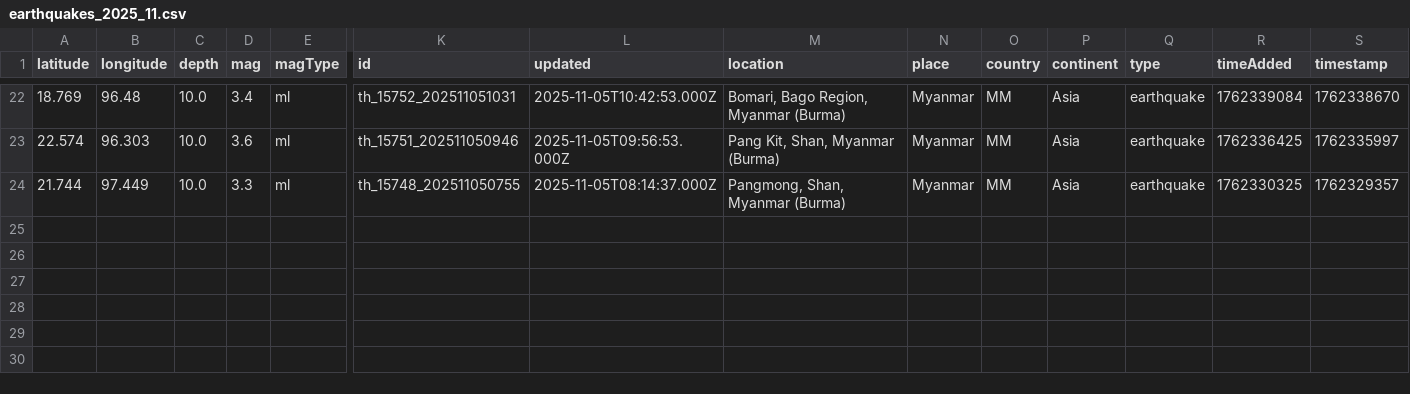
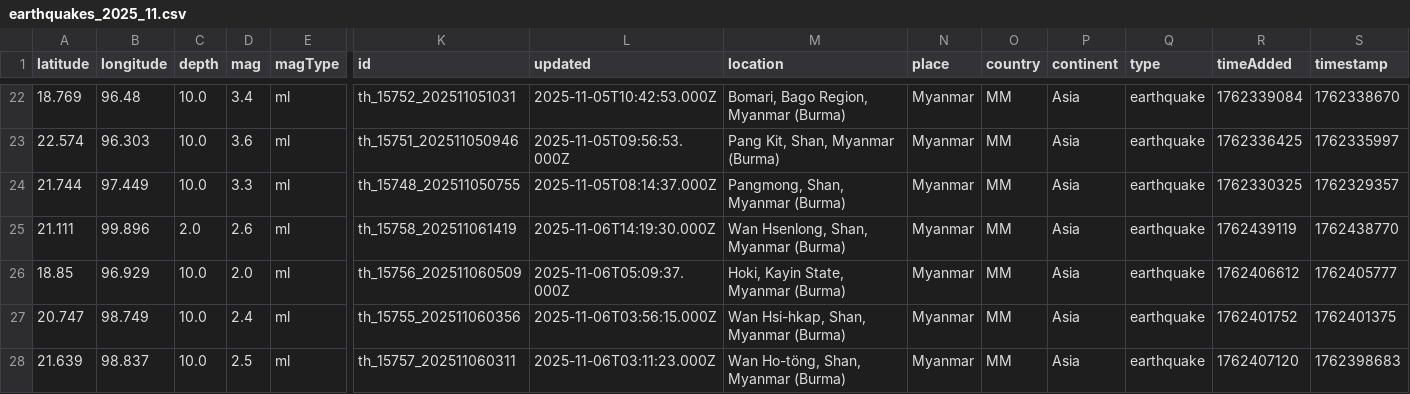
Before and after one commit to akzedevops/mmeqopendata, a CSV file: quake_exports/csv/monthly/earthquakes_2025_11.csv, drawn as a sheet; only a part is shown, gaps mark what is left out; rows hold the shown columns only; the diff names each change by its address in the sheet, - before the commit and + after, or states it on an @@ line.

```diff
--- a/quake_exports/csv/monthly/earthquakes_2025_11.csv
+++ b/quake_exports/csv/monthly/earthquakes_2025_11.csv
+row 25: 21.111 | 99.896 | 2.0 | 2.6 | ml | th_15758_202511061419 | 2025-11-06T14:19:30.000Z | Wan Hsenlong, Shan, Myanmar (Burma) | Myanmar | MM | Asia | earthquake | 1762439119 | 1762438770
+row 26: 18.85 | 96.929 | 10.0 | 2.0 | ml | th_15756_202511060509 | 2025-11-06T05:09:37.000Z | Hoki, Kayin State, Myanmar (Burma) | Myanmar | MM | Asia | earthquake | 1762406612 | 1762405777
+row 27: 20.747 | 98.749 | 10.0 | 2.4 | ml | th_15755_202511060356 | 2025-11-06T03:56:15.000Z | Wan Hsi-hkap, Shan, Myanmar (Burma) | Myanmar | MM | Asia | earthquake | 1762401752 | 1762401375
+row 28: 21.639 | 98.837 | 10.0 | 2.5 | ml | th_15757_202511060311 | 2025-11-06T03:11:23.000Z | Wan Ho-töng, Shan, Myanmar (Burma) | Myanmar | MM | Asia | earthquake | 1762407120 | 1762398683
```
Also changed, not shown: quake_exports/csv/yearly/earthquakes_2025.csv, 5 other files.
